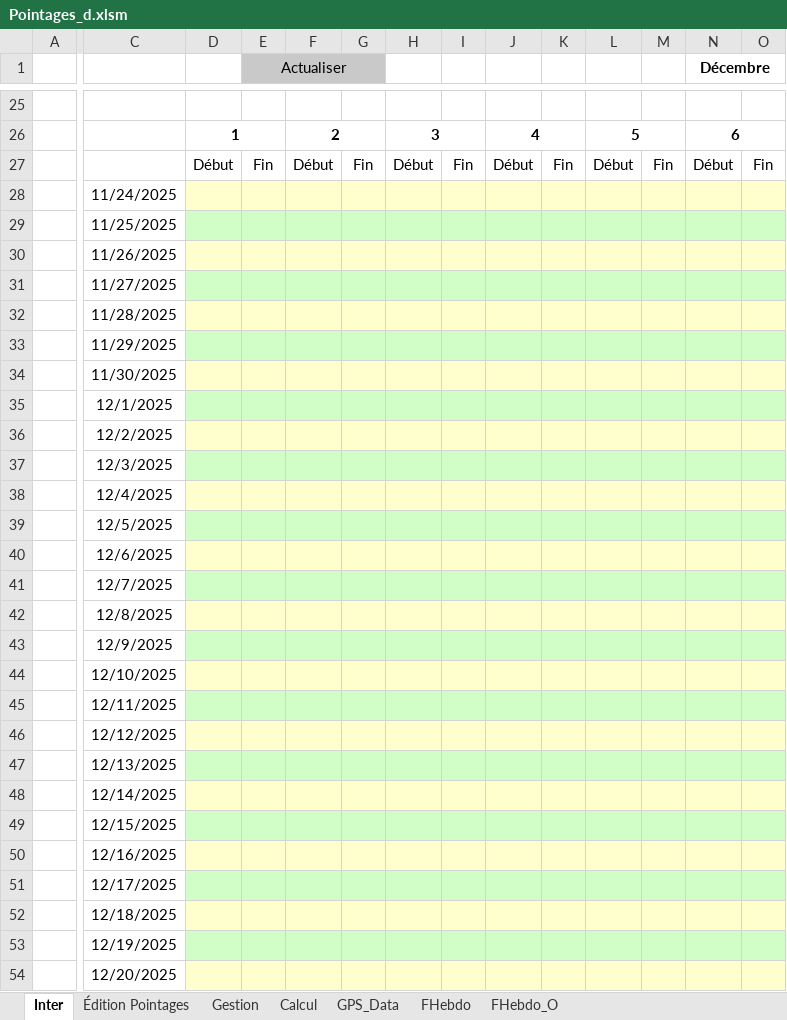
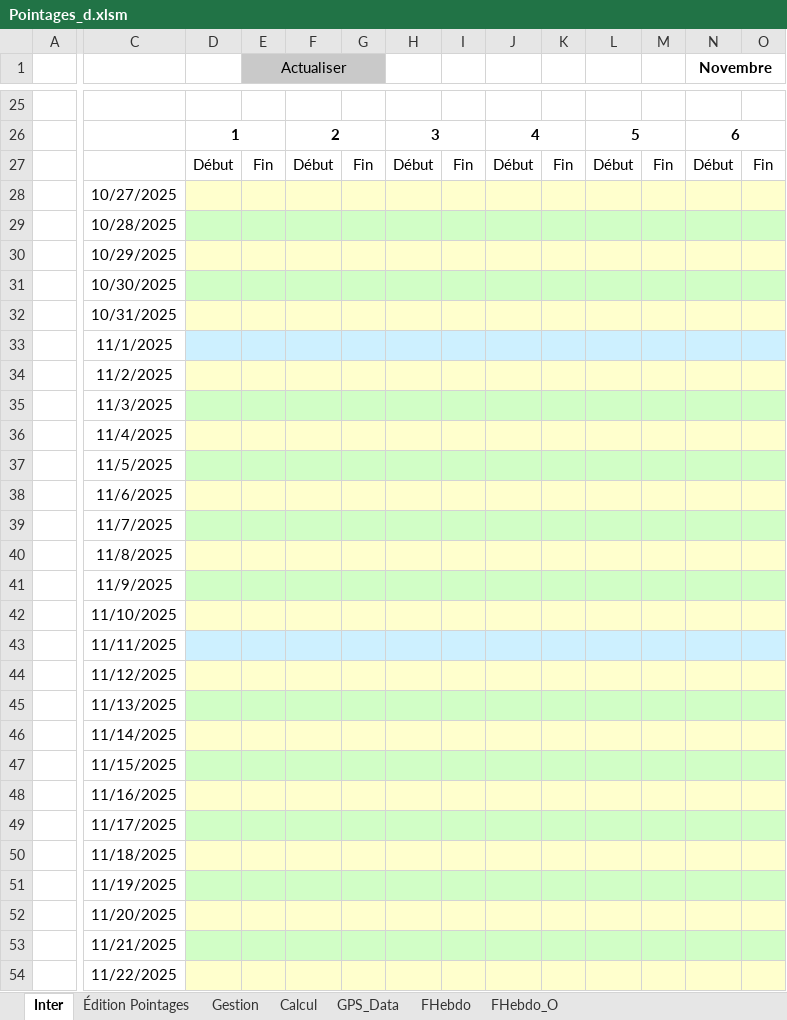
Before and after one commit to avigeilpro/PointagesXL, an Excel workbook: Amb/Pointages_d.xlsm, sheet Inter, drawn as a sheet; only a part is shown, gaps mark what is left out; values as stored, in another font and other column widths than the file's, no borders; charts and pictures not drawn; the diff covers the shown part only; the diff names each change by its address in the sheet, - before the commit and + after, or states it on an @@ line.

Commit message:
Export PT + update export TP

```diff
--- a/Amb/Pointages_d.xlsm (sheet Inter)
+++ b/Amb/Pointages_d.xlsm (sheet Inter)
-N1: Décembre
+N1: Novembre
-C28: 11/24/2025
+C28: 10/27/2025
-C29: 11/25/2025
+C29: 10/28/2025
-C30: 11/26/2025
+C30: 10/29/2025
-C31: 11/27/2025
+C31: 10/30/2025
-C32: 11/28/2025
+C32: 10/31/2025
-C33: 11/29/2025
+C33: 11/1/2025
-D33:O33 fill: #D1FEC6
+D33:O33 fill: #CDF0FF
-C34: 11/30/2025
+C34: 11/2/2025
-C35: 12/1/2025
+C35: 11/3/2025
-C36: 12/2/2025
+C36: 11/4/2025
-C37: 12/3/2025
+C37: 11/5/2025
-C38: 12/4/2025
+C38: 11/6/2025
-C39: 12/5/2025
+C39: 11/7/2025
-C40: 12/6/2025
+C40: 11/8/2025
-C41: 12/7/2025
+C41: 11/9/2025
-C42: 12/8/2025
+C42: 11/10/2025
-C43: 12/9/2025
+C43: 11/11/2025
-D43:O43 fill: #D1FEC6
+D43:O43 fill: #CDF0FF
-C44: 12/10/2025
+C44: 11/12/2025
-C45: 12/11/2025
+C45: 11/13/2025
-C46: 12/12/2025
+C46: 11/14/2025
-C47: 12/13/2025
+C47: 11/15/2025
-C48: 12/14/2025
+C48: 11/16/2025
-C49: 12/15/2025
+C49: 11/17/2025
-C50: 12/16/2025
+C50: 11/18/2025
-C51: 12/17/2025
+C51: 11/19/2025
-C52: 12/18/2025
+C52: 11/20/2025
-C53: 12/19/2025
+C53: 11/21/2025
-C54: 12/20/2025
+C54: 11/22/2025
```
Also changed, not shown: 7 added rows, 7 removed rows, 2 edited cells and cell formats elsewhere in this sheet, sheet Calcul, sheet Gestion, formulas that keep their value, charts or pictures.
